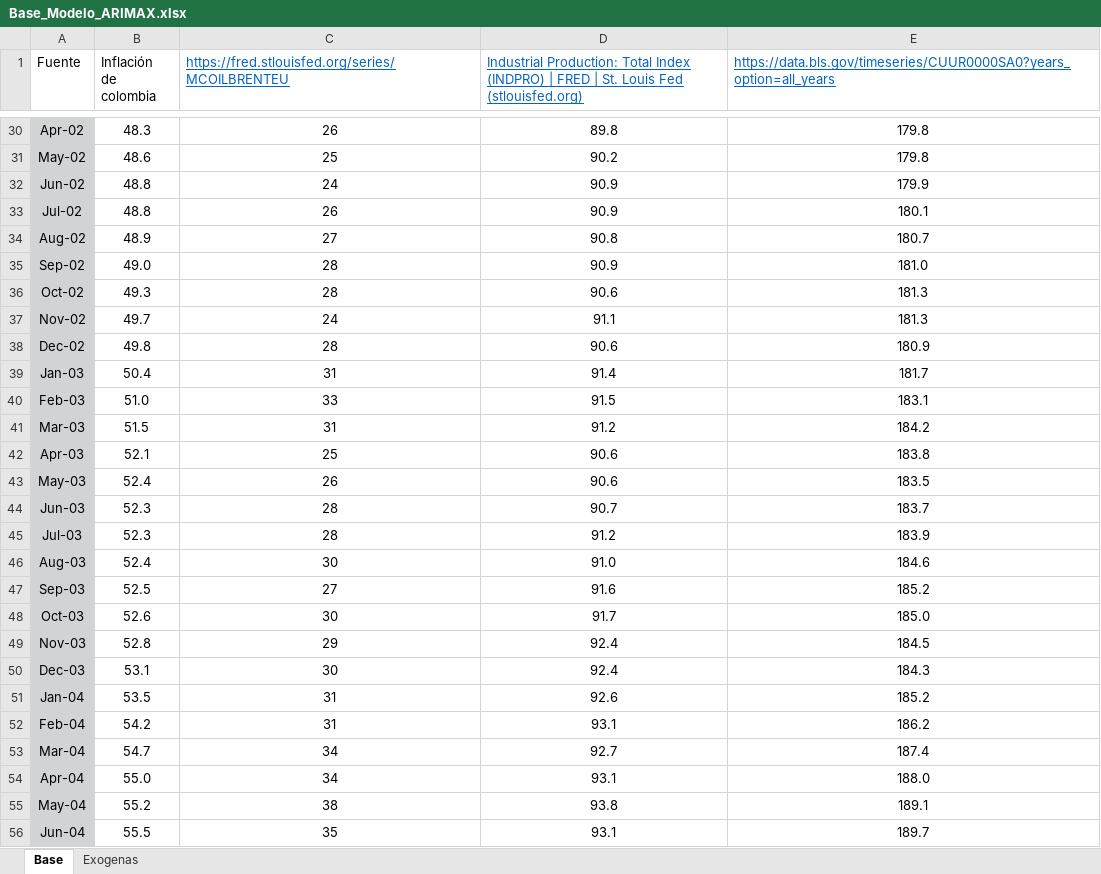
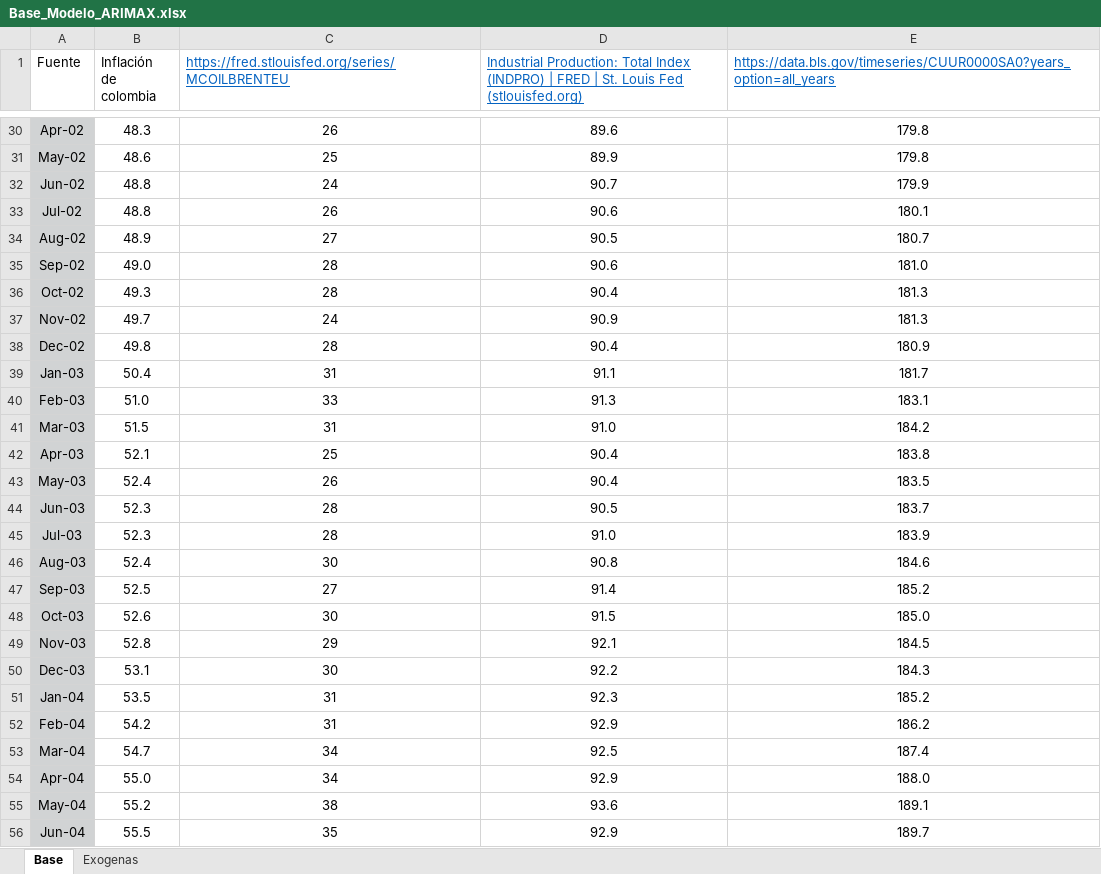
Before and after one commit to Argo-Econ/ARIMAX_Conditional_forecast, an Excel workbook: Base_Modelo_ARIMAX.xlsx, sheet Base, drawn as a sheet; only a part is shown, gaps mark what is left out; values as stored, in another font and other column widths than the file's, no borders; the diff covers the shown part only; the diff names each change by its address in the sheet, - before the commit and + after, or states it on an @@ line.

Commit message:
Actualización base de datos

```diff
--- a/Base_Modelo_ARIMAX.xlsx (sheet Base)
+++ b/Base_Modelo_ARIMAX.xlsx (sheet Base)
-D30: 89.8
+D30: 89.6
-D31: 90.2
+D31: 89.9
-D32: 90.9
+D32: 90.7
-D33: 90.9
+D33: 90.6
-D34: 90.8
+D34: 90.5
-D35: 90.9
+D35: 90.6
-D36: 90.6
+D36: 90.4
-D37: 91.1
+D37: 90.9
-D38: 90.6
+D38: 90.4
-D39: 91.4
+D39: 91.1
-D40: 91.5
+D40: 91.3
-D41: 91.2
+D41: 91.0
-D42:D43: 90.6
+D42:D43: 90.4
-D44: 90.7
+D44: 90.5
-D45: 91.2
+D45: 91.0
-D46: 91.0
+D46: 90.8
-D47: 91.6
+D47: 91.4
-D48: 91.7
+D48: 91.5
-D49: 92.4
+D49: 92.1
-D50: 92.4
+D50: 92.2
-D51: 92.6
+D51: 92.3
-D52: 93.1
+D52: 92.9
-D53: 92.7
+D53: 92.5
-D54: 93.1
+D54: 92.9
-D55: 93.8
+D55: 93.6
-D56: 93.1
+D56: 92.9
```
Also changed, not shown: 7 added rows and 181 edited cells elsewhere in this sheet, sheet Exogenas, 1 other file.
